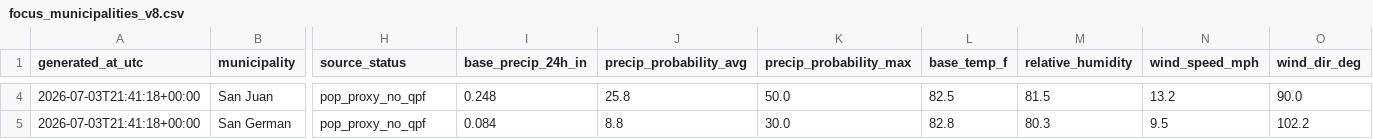
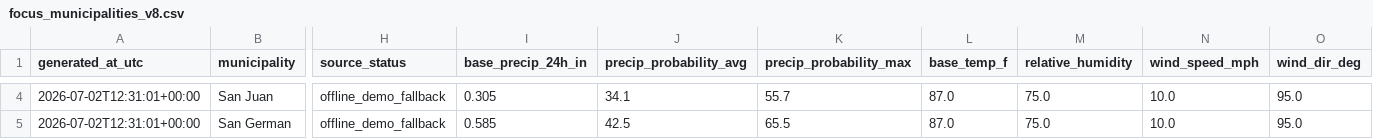
Before and after one commit to eagarcia77/prwx-fastapi-render, a CSV file: data/processed/focus_municipalities_v8.csv, drawn as a sheet; only a part is shown, gaps mark what is left out; the diff covers the shown part only; the diff names each change by its address in the sheet, - before the commit and + after, or states it on an @@ line.

```diff
--- a/data/processed/focus_municipalities_v8.csv
+++ b/data/processed/focus_municipalities_v8.csv
-A4:A5 (generated_at_utc): 2026-07-03T21:41:18+00:00
+A4:A5 (generated_at_utc): 2026-07-02T12:31:01+00:00
-H4:H5 (source_status): pop_proxy_no_qpf
+H4:H5 (source_status): offline_demo_fallback
-I4 (base_precip_24h_in): 0.248
+I4 (base_precip_24h_in): 0.305
-J4 (precip_probability_avg): 25.8
+J4 (precip_probability_avg): 34.1
-K4 (precip_probability_max): 50.0
+K4 (precip_probability_max): 55.7
-L4 (base_temp_f): 82.5
+L4 (base_temp_f): 87.0
-M4 (relative_humidity): 81.5
+M4 (relative_humidity): 75.0
-N4 (wind_speed_mph): 13.2
+N4 (wind_speed_mph): 10.0
-O4 (wind_dir_deg): 90.0
+O4 (wind_dir_deg): 95.0
-I5 (base_precip_24h_in): 0.084
+I5 (base_precip_24h_in): 0.585
-J5 (precip_probability_avg): 8.8
+J5 (precip_probability_avg): 42.5
-K5 (precip_probability_max): 30.0
+K5 (precip_probability_max): 65.5
-L5 (base_temp_f): 82.8
+L5 (base_temp_f): 87.0
-M5 (relative_humidity): 80.3
+M5 (relative_humidity): 75.0
-N5 (wind_speed_mph): 9.5
+N5 (wind_speed_mph): 10.0
-O5 (wind_dir_deg): 102.2
+O5 (wind_dir_deg): 95.0
```
Also changed, not shown: 133 edited cells elsewhere in this file.
